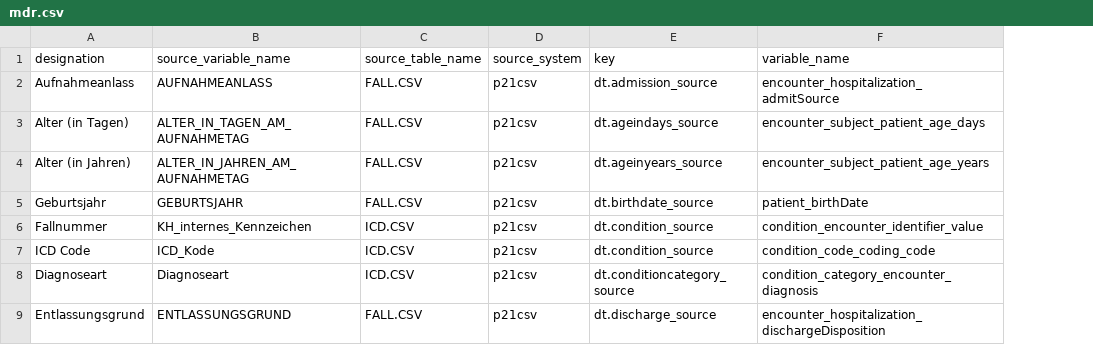
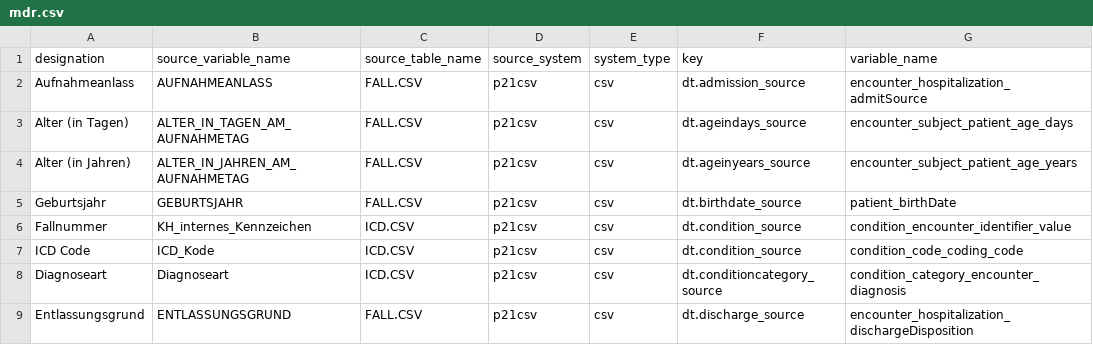
Before and after one commit to miracum/dqa-miracumdqa, a CSV file: inst/application/_utilities/MDR/mdr.csv, drawn as a sheet; only a part is shown; the diff names each change by its address in the sheet, - before the commit and + after, or states it on an @@ line.

Commit message:
added mdr column system_type

```diff
--- a/inst/application/_utilities/MDR/mdr.csv
+++ b/inst/application/_utilities/MDR/mdr.csv
+column E (system_type), rows 2-9: all csv
```
